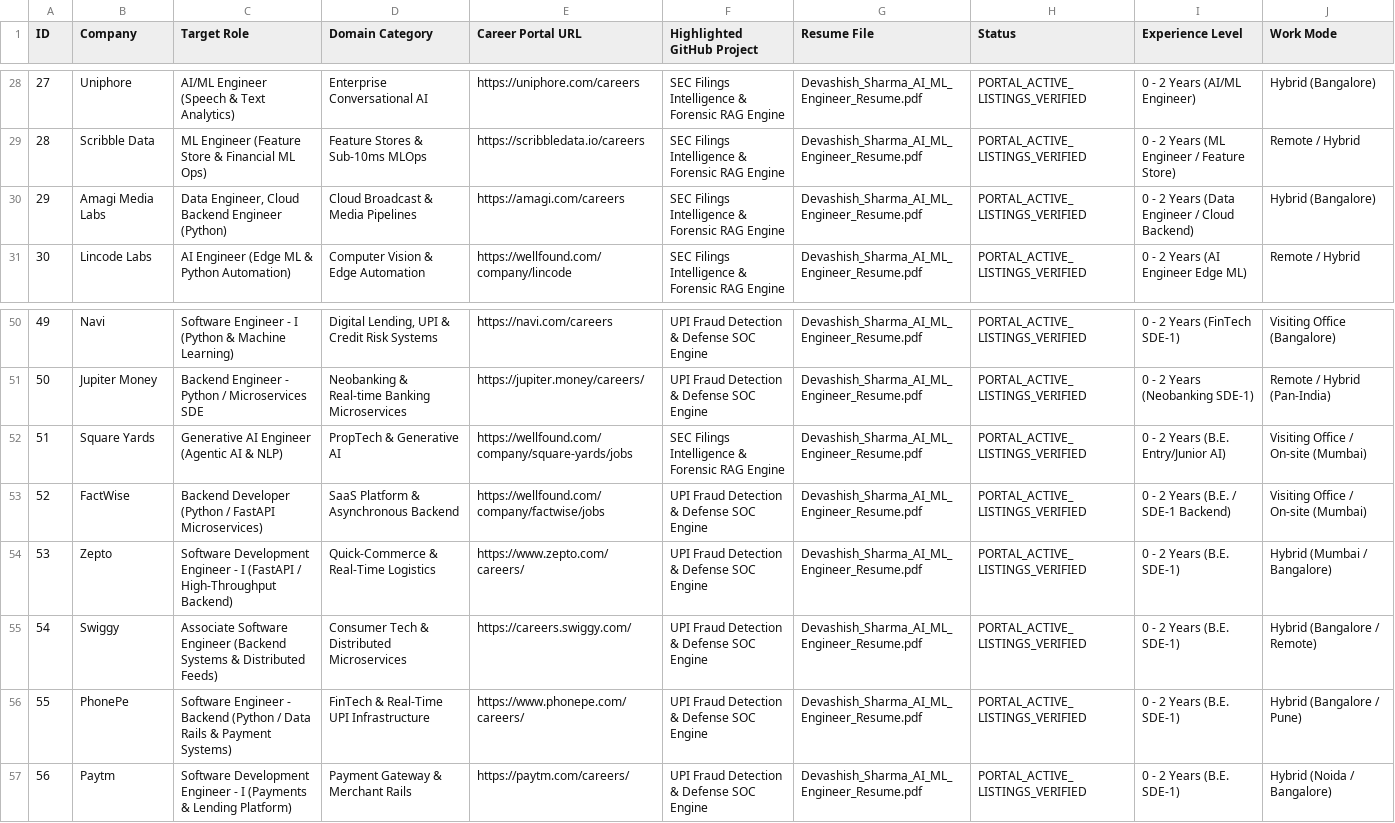
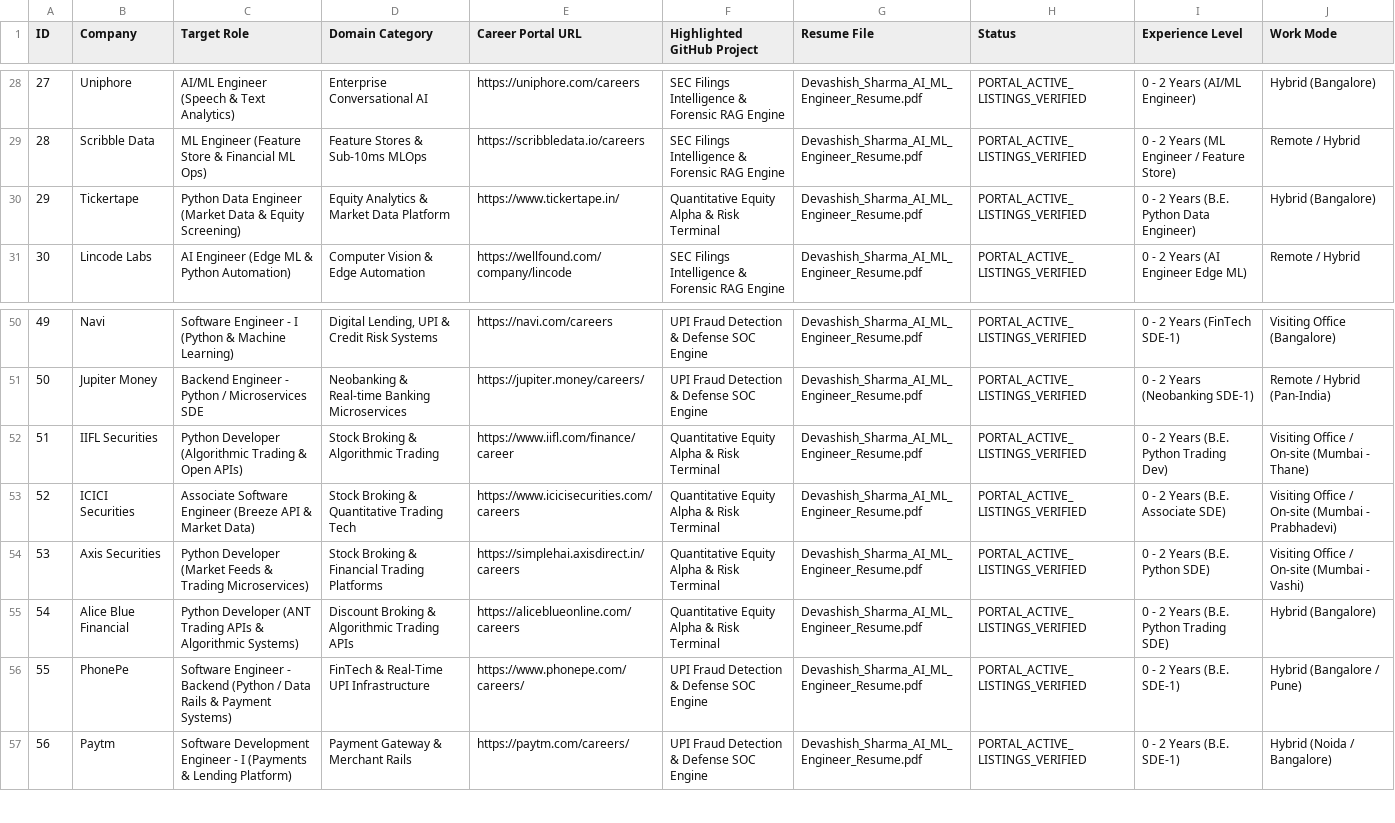
Before and after one commit to dhungababa/deva, a CSV file: AUTOMATED_APPLICATION_TRACKER.csv, drawn as a sheet; only a part is shown, gaps mark what is left out; the diff covers the shown part only.

Commit message:
fix: transform job tracker to 100% Quant, Trading & FinTech roles; update master resume with Quant subtitle and reordered flagships

```diff
--- a/AUTOMATED_APPLICATION_TRACKER.csv
+++ b/AUTOMATED_APPLICATION_TRACKER.csv
@@ -29,3 +29,3 @@ ID,Company,Target Role,Domain Category,Career Portal URL,Highlighted GitHub Proj
 28,Scribble Data,ML Engineer (Feature Store & Financial ML Ops),Feature Stores & Sub-10ms MLOps,https://scribbledata.io/careers,SEC Filings Intelligence & Forensic RAG Engine,Devashish_Sharma_AI_ML_Engineer_Resume.pdf,PORTAL_ACTIVE_LISTINGS_VERIFIED,0 - 2 Years (ML Engineer / Feature Store),Remote / Hybrid
-29,Amagi Media Labs,"Data Engineer, Cloud Backend Engineer (Python)",Cloud Broadcast & Media Pipelines,https://amagi.com/careers,SEC Filings Intelligence & Forensic RAG Engine,Devashish_Sharma_AI_ML_Engineer_Resume.pdf,PORTAL_ACTIVE_LISTINGS_VERIFIED,0 - 2 Years (Data Engineer / Cloud Backend),Hybrid (Bangalore)
+29,Tickertape,Python Data Engineer (Market Data & Equity Screening),Equity Analytics & Market Data Platform,https://www.tickertape.in/,Quantitative Equity Alpha & Risk Terminal,Devashish_Sharma_AI_ML_Engineer_Resume.pdf,PORTAL_ACTIVE_LISTINGS_VERIFIED,0 - 2 Years (B.E. Python Data Engineer),Hybrid (Bangalore)
 30,Lincode Labs,AI Engineer (Edge ML & Python Automation),Computer Vision & Edge Automation,https://wellfound.com/company/lincode,SEC Filings Intelligence & Forensic RAG Engine,Devashish_Sharma_AI_ML_Engineer_Resume.pdf,PORTAL_ACTIVE_LISTINGS_VERIFIED,0 - 2 Years (AI Engineer Edge ML),Remote / Hybrid
@@ -51,6 +51,6 @@ ID,Company,Target Role,Domain Category,Career Portal URL,Highlighted GitHub Proj
 50,Jupiter Money,Backend Engineer - Python / Microservices SDE,Neobanking & Real-time Banking Microservices,https://jupiter.money/careers/,UPI Fraud Detection & Defense SOC Engine,Devashish_Sharma_AI_ML_Engineer_Resume.pdf,PORTAL_ACTIVE_LISTINGS_VERIFIED,0 - 2 Years (Neobanking SDE-1),Remote / Hybrid (Pan-India)
-51,Square Yards,Generative AI Engineer (Agentic AI & NLP),PropTech & Generative AI,https://wellfound.com/company/square-yards/jobs,SEC Filings Intelligence & Forensic RAG Engine,Devashish_Sharma_AI_ML_Engineer_Resume.pdf,PORTAL_ACTIVE_LISTINGS_VERIFIED,0 - 2 Years (B.E. Entry/Junior AI),Visiting Office / On-site (Mumbai)
-52,FactWise,Backend Developer (Python / FastAPI Microservices),SaaS Platform & Asynchronous Backend,https://wellfound.com/company/factwise/jobs,UPI Fraud Detection & Defense SOC Engine,Devashish_Sharma_AI_ML_Engineer_Resume.pdf,PORTAL_ACTIVE_LISTINGS_VERIFIED,0 - 2 Years (B.E. / SDE-1 Backend),Visiting Office / On-site (Mumbai)
-53,Zepto,Software Development Engineer - I (FastAPI / High-Throughput Backend),Quick-Commerce & Real-Time Logistics,https://www.zepto.com/careers/,UPI Fraud Detection & Defense SOC Engine,Devashish_Sharma_AI_ML_Engineer_Resume.pdf,PORTAL_ACTIVE_LISTINGS_VERIFIED,0 - 2 Years (B.E. SDE-1),Hybrid (Mumbai / Bangalore)
-54,Swiggy,Associate Software Engineer (Backend Systems & Distributed Feeds),Consumer Tech & Distributed Microservices,https://careers.swiggy.com/,UPI Fraud Detection & Defense SOC Engine,Devashish_Sharma_AI_ML_Engineer_Resume.pdf,PORTAL_ACTIVE_LISTINGS_VERIFIED,0 - 2 Years (B.E. SDE-1),Hybrid (Bangalore / Remote)
+51,IIFL Securities,Python Developer (Algorithmic Trading & Open APIs),Stock Broking & Algorithmic Trading,https://www.iifl.com/finance/career,Quantitative Equity Alpha & Risk Terminal,Devashish_Sharma_AI_ML_Engineer_Resume.pdf,PORTAL_ACTIVE_LISTINGS_VERIFIED,0 - 2 Years (B.E. Python Trading Dev),Visiting Office / On-site (Mumbai - Thane)
+52,ICICI Securities,Associate Software Engineer (Breeze API & Market Data),Stock Broking & Quantitative Trading Tech,https://www.icicisecurities.com/careers,Quantitative Equity Alpha & Risk Terminal,Devashish_Sharma_AI_ML_Engineer_Resume.pdf,PORTAL_ACTIVE_LISTINGS_VERIFIED,0 - 2 Years (B.E. Associate SDE),Visiting Office / On-site (Mumbai - Prabhadevi)
+53,Axis Securities,Python Developer (Market Feeds & Trading Microservices),Stock Broking & Financial Trading Platforms,https://simplehai.axisdirect.in/careers,Quantitative Equity Alpha & Risk Terminal,Devashish_Sharma_AI_ML_Engineer_Resume.pdf,PORTAL_ACTIVE_LISTINGS_VERIFIED,0 - 2 Years (B.E. Python SDE),Visiting Office / On-site (Mumbai - Vashi)
+54,Alice Blue Financial,Python Developer (ANT Trading APIs & Algorithmic Systems),Discount Broking & Algorithmic Trading APIs,https://aliceblueonline.com/careers,Quantitative Equity Alpha & Risk Terminal,Devashish_Sharma_AI_ML_Engineer_Resume.pdf,PORTAL_ACTIVE_LISTINGS_VERIFIED,0 - 2 Years (B.E. Python Trading SDE),Hybrid (Bangalore)
 55,PhonePe,Software Engineer - Backend (Python / Data Rails & Payment Systems),FinTech & Real-Time UPI Infrastructure,https://www.phonepe.com/careers/,UPI Fraud Detection & Defense SOC Engine,Devashish_Sharma_AI_ML_Engineer_Resume.pdf,PORTAL_ACTIVE_LISTINGS_VERIFIED,0 - 2 Years (B.E. SDE-1),Hybrid (Bangalore / Pune)
```
Also changed, not shown: 146 edited cells elsewhere in this file, 5 other files.
